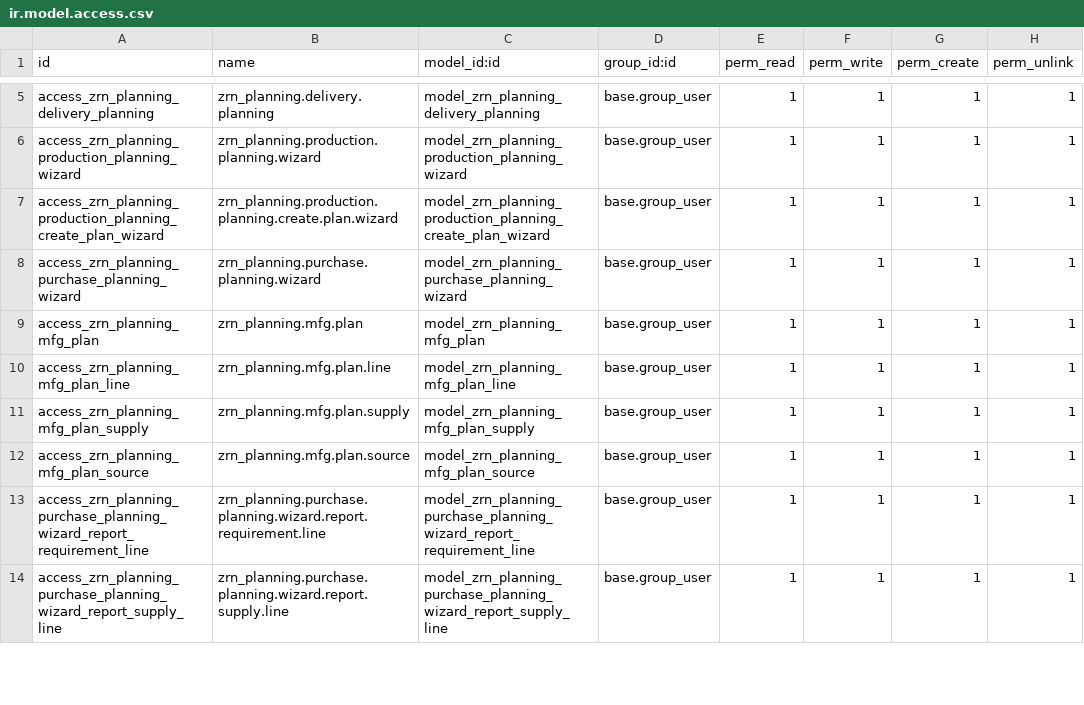
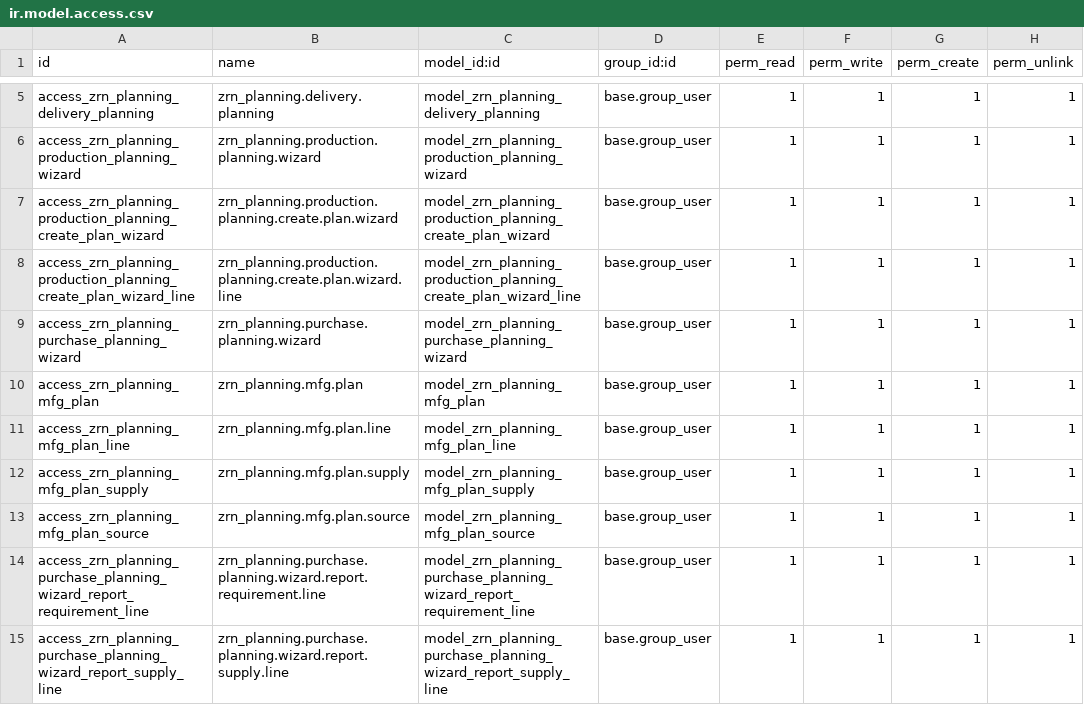
Before and after one commit to zoraendev/zoi.addons, a CSV file: zrn_planning/security/ir.model.access.csv, drawn as a sheet; only a part is shown, gaps mark what is left out.

Commit message:
feat(planning): enhance planning models with purchase order integration and UI improvements

```diff
--- a/zrn_planning/security/ir.model.access.csv
+++ b/zrn_planning/security/ir.model.access.csv
@@ -7,2 +7,3 @@ access_zrn_planning_production_planning_wizard,zrn_planning.production.planning.
 access_zrn_planning_production_planning_create_plan_wizard,zrn_planning.production.planning.create.plan.wizard,model_zrn_planning_production_planning_create_plan_wizard,base.group_user,1,1,1,1
+access_zrn_planning_production_planning_create_plan_wizard_line,zrn_planning.production.planning.create.plan.wizard.line,model_zrn_planning_production_planning_create_plan_wizard_line,base.group_user,1,1,1,1
 access_zrn_planning_purchase_planning_wizard,zrn_planning.purchase.planning.wizard,model_zrn_planning_purchase_planning_wizard,base.group_user,1,1,1,1
```
Also changed, not shown: 5 other files.
